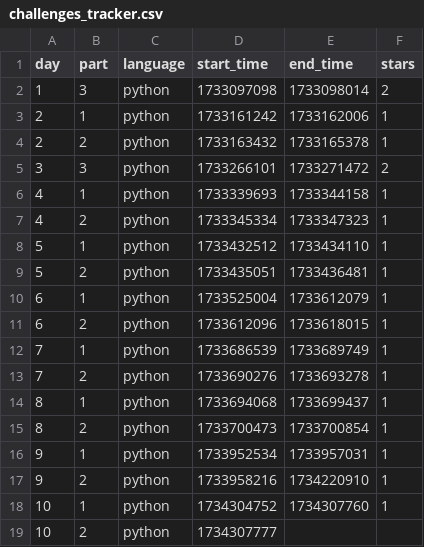
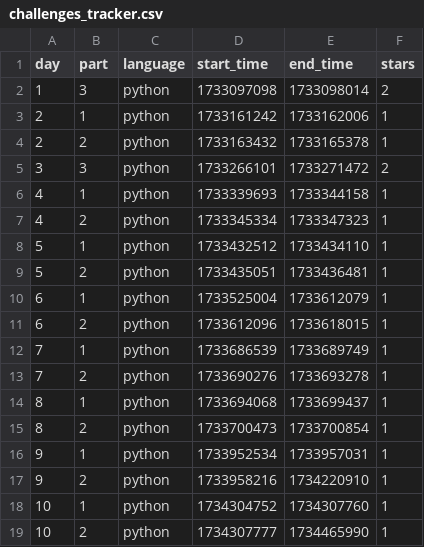
Before and after one commit to e-suru/adoc-2024, a CSV file: challenges_tracker.csv, drawn as a sheet.

```diff
--- a/challenges_tracker.csv
+++ b/challenges_tracker.csv
@@ -18,2 +18,2 @@ day,part,language,start_time,end_time,stars
 10,1,python,1734304752,1734307760,1
-10,2,python,1734307777
+10,2,python,1734307777,1734465990,1
```
Also changed, not shown: 1 other file.
